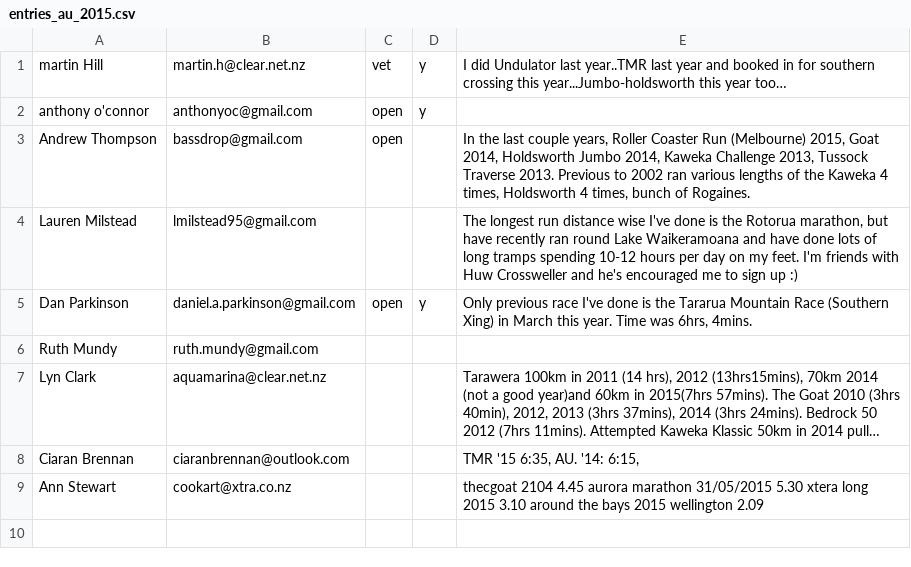
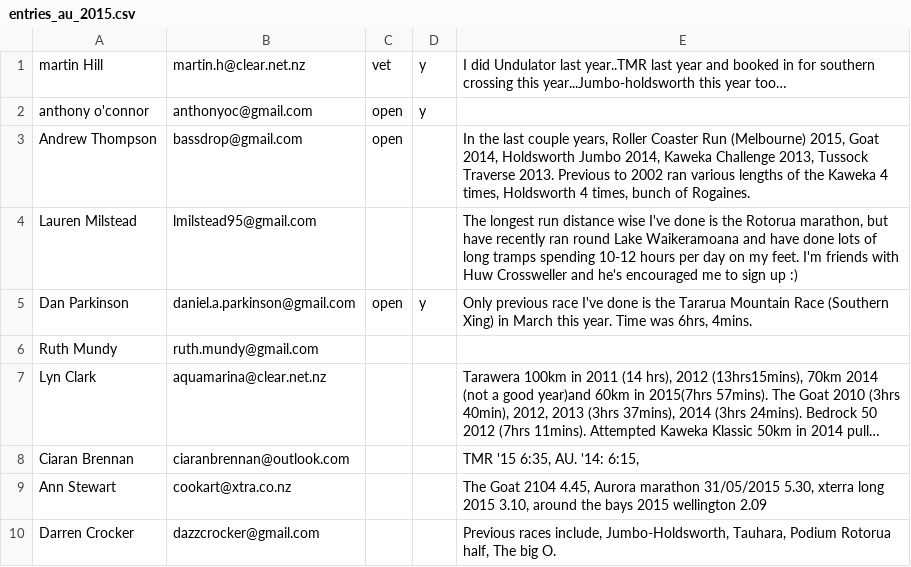
Before and after one commit to robincj/undulator_website, a CSV file: information/entries/entries_au_2015.csv, drawn as a sheet; long unchanged cells end in …; the diff names each change by its address in the sheet, - before the commit and + after, or states it on an @@ line.

Commit message:
New entries. Auto uppercased entries' names.

```diff
--- a/information/entries/entries_au_2015.csv
+++ b/information/entries/entries_au_2015.csv
-E9: thecgoat 2104 4.45 aurora marathon 31/05/2015 5.30 xtera long 2015 3.10 around the…
+E9: The Goat 2104 4.45, Aurora marathon 31/05/2015 5.30, xterra long 2015 3.10, around the…
+row 10: Darren Crocker | dazzcrocker@gmail.com |  |  | Previous races include, Jumbo-Holdsworth, Tauhara, Podium Rotorua half, The big O.
```
Also changed, not shown: 2 other files.
